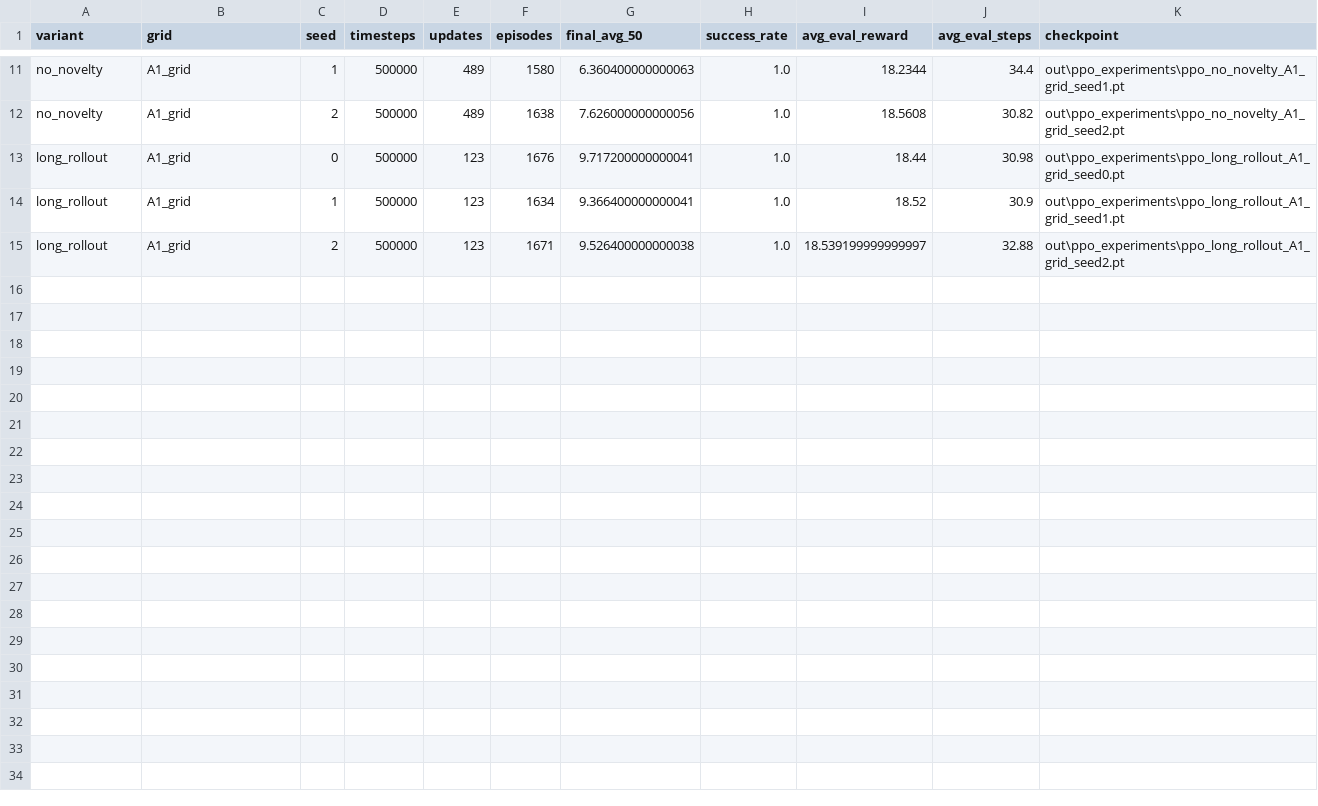
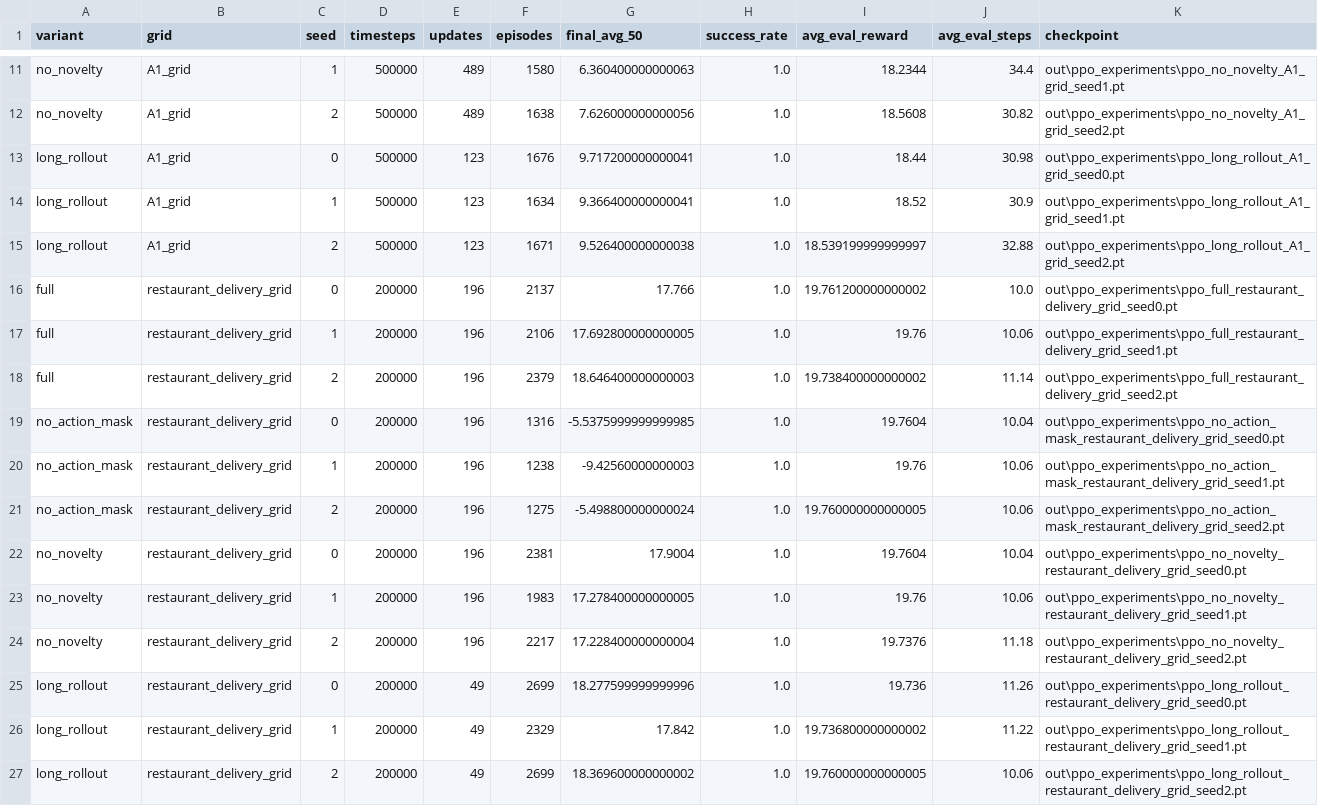
Before and after one commit to AKSHAY-23NAIR/RL-Assignment2, a CSV file: out/ppo_experiments/ppo_experiment_summary.csv, drawn as a sheet; only a part is shown, gaps mark what is left out.

Commit message:
Added ppo experiments on restaurant grid

```diff
--- a/out/ppo_experiments/ppo_experiment_summary.csv
+++ b/out/ppo_experiments/ppo_experiment_summary.csv
@@ -15 +15,13 @@ long_rollout,A1_grid,1,500000,123,1634,9.366400000000041,1.0,18.52,30.9,out\ppo_
 long_rollout,A1_grid,2,500000,123,1671,9.526400000000038,1.0,18.539199999999997,32.88,out\ppo_experiments\ppo_long_rollout_A1_grid_seed2.pt
+full,restaurant_delivery_grid,0,200000,196,2137,17.766,1.0,19.761200000000002,10.0,out\ppo_experiments\ppo_full_restaurant_delivery_grid_seed0.pt
+full,restaurant_delivery_grid,1,200000,196,2106,17.692800000000005,1.0,19.76,10.06,out\ppo_experiments\ppo_full_restaurant_delivery_grid_seed1.pt
+full,restaurant_delivery_grid,2,200000,196,2379,18.646400000000003,1.0,19.738400000000002,11.14,out\ppo_experiments\ppo_full_restaurant_delivery_grid_seed2.pt
+no_action_mask,restaurant_delivery_grid,0,200000,196,1316,-5.5375999999999985,1.0,19.7604,10.04,out\ppo_experiments\ppo_no_action_mask_restaurant_delivery_grid_seed0.pt
+no_action_mask,restaurant_delivery_grid,1,200000,196,1238,-9.42560000000003,1.0,19.76,10.06,out\ppo_experiments\ppo_no_action_mask_restaurant_delivery_grid_seed1.pt
+no_action_mask,restaurant_delivery_grid,2,200000,196,1275,-5.498800000000024,1.0,19.760000000000005,10.06,out\ppo_experiments\ppo_no_action_mask_restaurant_delivery_grid_seed2.pt
+no_novelty,restaurant_delivery_grid,0,200000,196,2381,17.9004,1.0,19.7604,10.04,out\ppo_experiments\ppo_no_novelty_restaurant_delivery_grid_seed0.pt
+no_novelty,restaurant_delivery_grid,1,200000,196,1983,17.278400000000005,1.0,19.76,10.06,out\ppo_experiments\ppo_no_novelty_restaurant_delivery_grid_seed1.pt
+no_novelty,restaurant_delivery_grid,2,200000,196,2217,17.228400000000004,1.0,19.7376,11.18,out\ppo_experiments\ppo_no_novelty_restaurant_delivery_grid_seed2.pt
+long_rollout,restaurant_delivery_grid,0,200000,49,2699,18.277599999999996,1.0,19.736,11.26,out\ppo_experiments\ppo_long_rollout_restaurant_delivery_grid_seed0.pt
+long_rollout,restaurant_delivery_grid,1,200000,49,2329,17.842,1.0,19.736800000000002,11.22,out\ppo_experiments\ppo_long_rollout_restaurant_delivery_grid_seed1.pt
+long_rollout,restaurant_delivery_grid,2,200000,49,2699,18.369600000000002,1.0,19.760000000000005,10.06,out\ppo_experiments\ppo_long_rollout_restaurant_delivery_grid_seed2.pt
```
Also changed, not shown: 12 other files.
